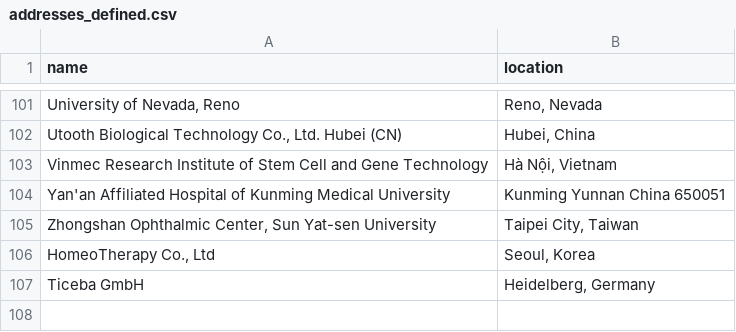
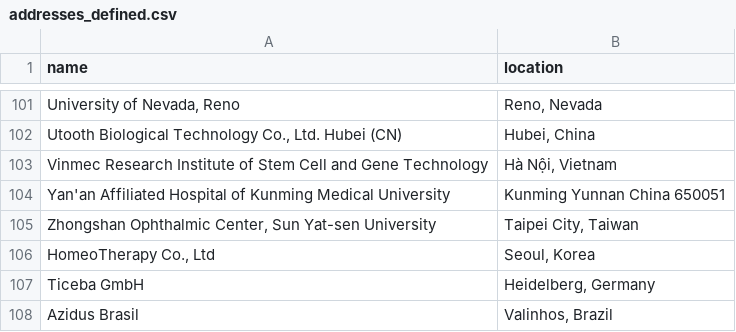
Before and after one commit to jesnyder/scraped_guts, a CSV file: admin/addresses_defined.csv, drawn as a sheet; only a part is shown, gaps mark what is left out; the diff names each change by its address in the sheet, - before the commit and + after, or states it on an @@ line.

Commit message:
geolocated

```diff
--- a/admin/addresses_defined.csv
+++ b/admin/addresses_defined.csv
+row 108: Azidus Brasil | Valinhos, Brazil
```
